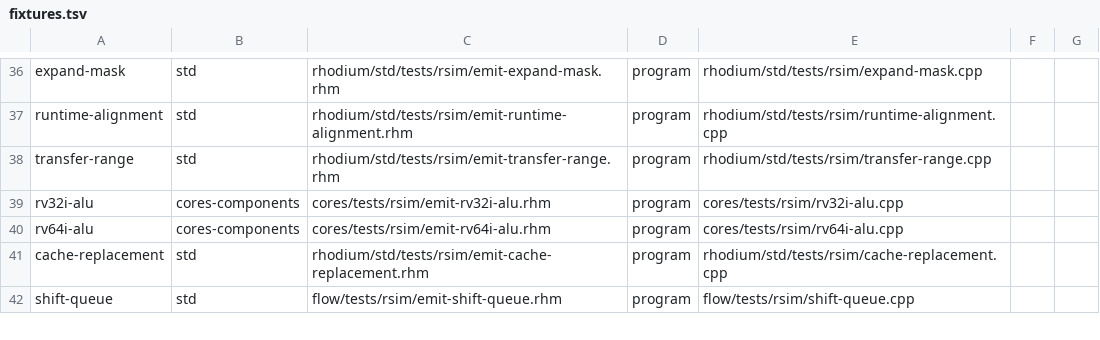
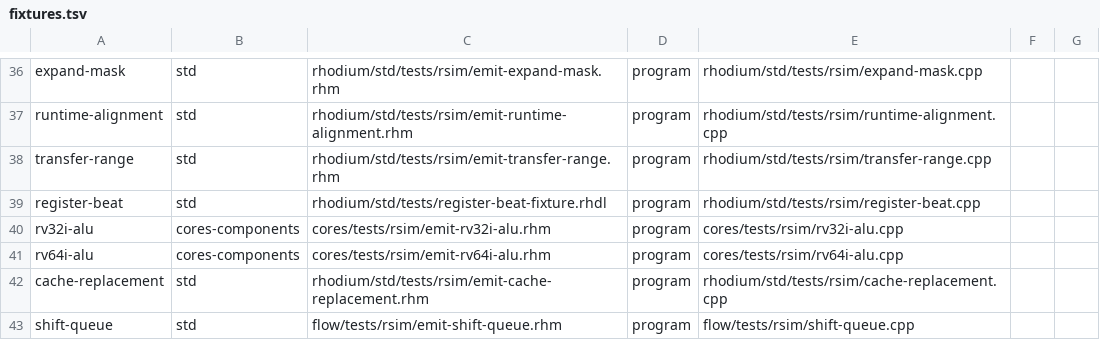
Before and after one commit to jerryz123/rhodium, a TSV file: tools/testing/rsim/fixtures.tsv, drawn as a sheet; only a part is shown, gaps mark what is left out; the diff names each change by its address in the sheet, - before the commit and + after, or states it on an @@ line.

Commit message:
register beat view
Signed-off-by: Jerry Zhao <jerryz123@berkeley.edu>

```diff
--- a/tools/testing/rsim/fixtures.tsv
+++ b/tools/testing/rsim/fixtures.tsv
+row 39: register-beat | std | rhodium/std/tests/register-beat-fixture.rhdl | program | rhodium/std/tests/rsim/register-beat.cpp
```
Also changed, not shown: 12 other files.
